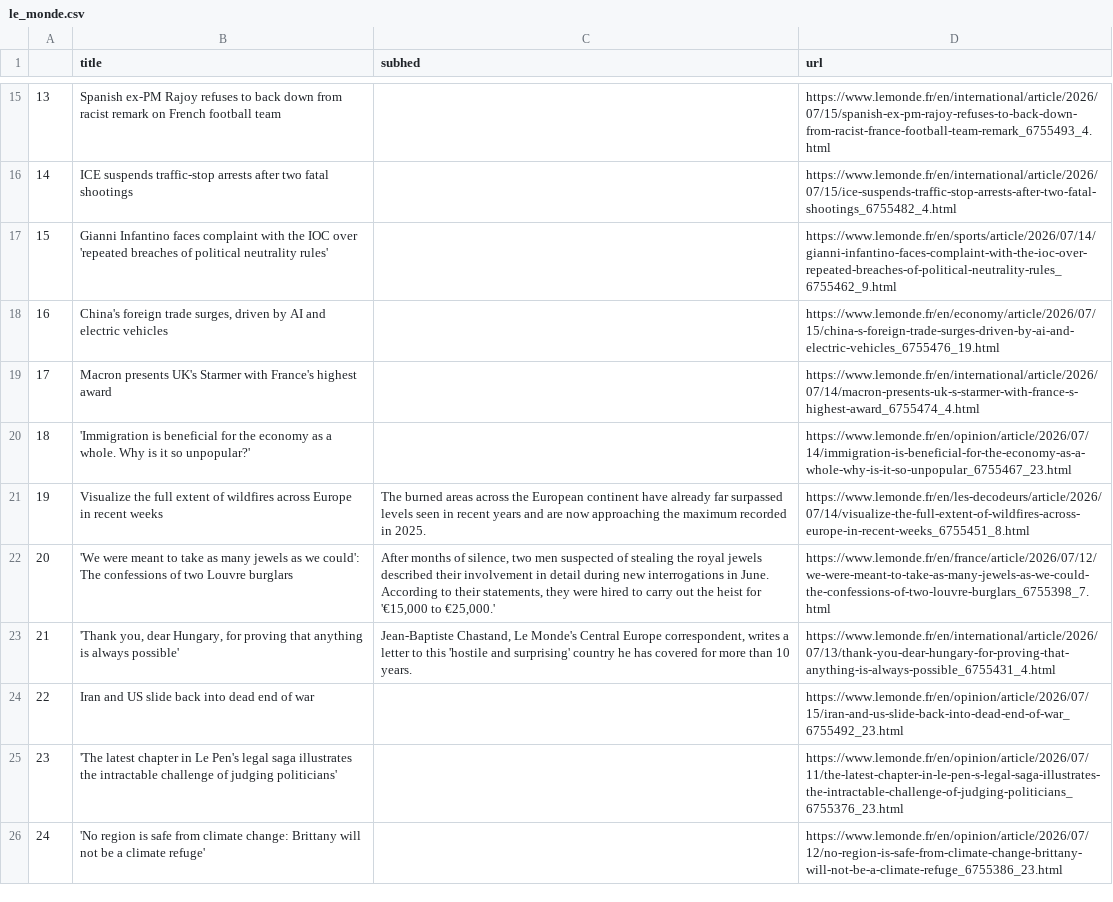
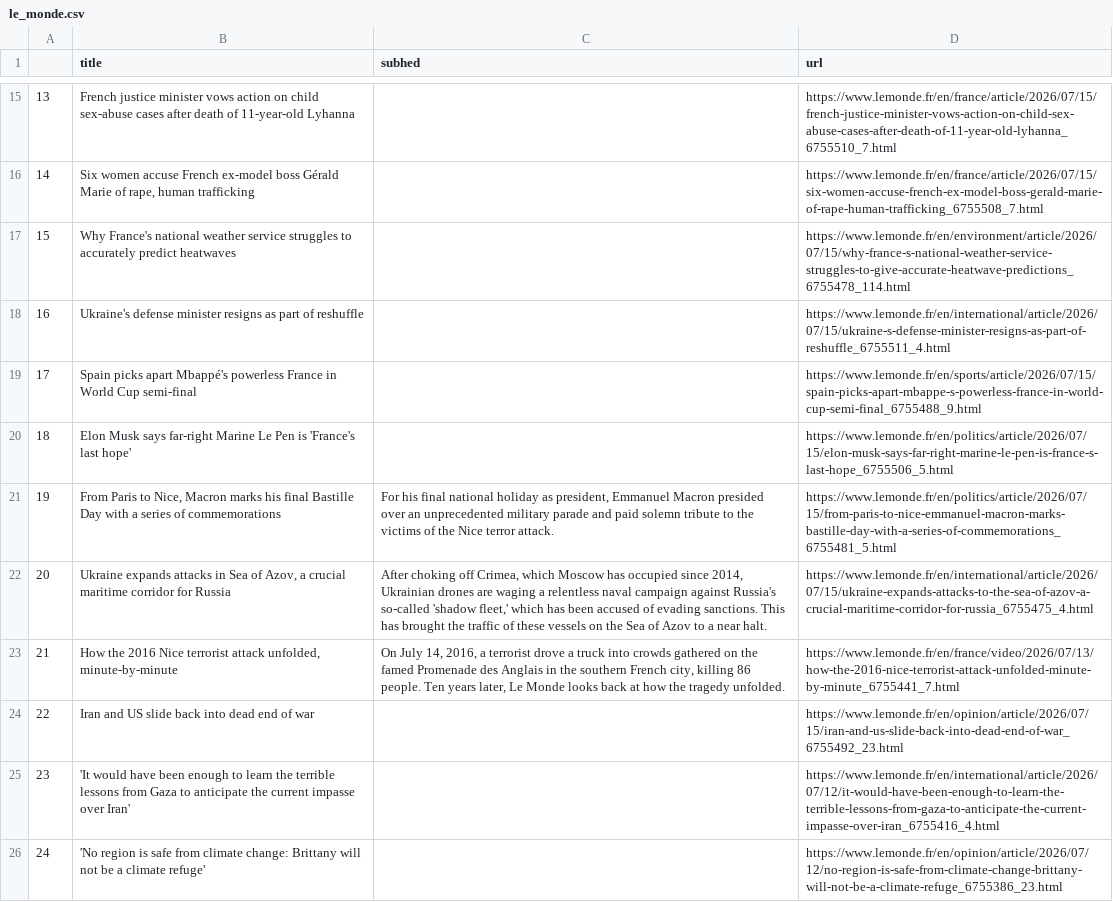
Before and after one commit to Levin-Ari/homework-7, a CSV file: le_monde.csv, drawn as a sheet; only a part is shown, gaps mark what is left out; the diff covers the shown part only; the diff names each change by its address in the sheet, - before the commit and + after, or states it on an @@ line.

```diff
--- a/le_monde.csv
+++ b/le_monde.csv
-B15 (title): Spanish ex-PM Rajoy refuses to back down from racist remark on French football team
+B15 (title): French justice minister vows action on child sex-abuse cases after death of 11-year-old Lyhanna
-D15 (url): https://www.lemonde.fr/en/international/article/2026/07/15/spanish-ex-pm-rajoy-refuses-to-back-down-from-racist-france-football-team-remark_6755493_4.html
+D15 (url): https://www.lemonde.fr/en/france/article/2026/07/15/french-justice-minister-vows-action-on-child-sex-abuse-cases-after-death-of-11-year-old-lyhanna_6755510_7.html
-B16 (title): ICE suspends traffic-stop arrests after two fatal shootings
+B16 (title): Six women accuse French ex-model boss Gérald Marie of rape, human trafficking
-D16 (url): https://www.lemonde.fr/en/international/article/2026/07/15/ice-suspends-traffic-stop-arrests-after-two-fatal-shootings_6755482_4.html
+D16 (url): https://www.lemonde.fr/en/france/article/2026/07/15/six-women-accuse-french-ex-model-boss-gerald-marie-of-rape-human-trafficking_6755508_7.html
-B17 (title): Gianni Infantino faces complaint with the IOC over 'repeated breaches of political neutrality rules'
+B17 (title): Why France's national weather service struggles to accurately predict heatwaves
-D17 (url): https://www.lemonde.fr/en/sports/article/2026/07/14/gianni-infantino-faces-complaint-with-the-ioc-over-repeated-breaches-of-political-neutrality-rules_6755462_9.html
+D17 (url): https://www.lemonde.fr/en/environment/article/2026/07/15/why-france-s-national-weather-service-struggles-to-give-accurate-heatwave-predictions_6755478_114.html
-B18 (title): China's foreign trade surges, driven by AI and electric vehicles
+B18 (title): Ukraine's defense minister resigns as part of reshuffle
-D18 (url): https://www.lemonde.fr/en/economy/article/2026/07/15/china-s-foreign-trade-surges-driven-by-ai-and-electric-vehicles_6755476_19.html
+D18 (url): https://www.lemonde.fr/en/international/article/2026/07/15/ukraine-s-defense-minister-resigns-as-part-of-reshuffle_6755511_4.html
-B19 (title): Macron presents UK's Starmer with France's highest award
+B19 (title): Spain picks apart Mbappé's powerless France in World Cup semi-final
-D19 (url): https://www.lemonde.fr/en/international/article/2026/07/14/macron-presents-uk-s-starmer-with-france-s-highest-award_6755474_4.html
+D19 (url): https://www.lemonde.fr/en/sports/article/2026/07/15/spain-picks-apart-mbappe-s-powerless-france-in-world-cup-semi-final_6755488_9.html
-B20 (title): 'Immigration is beneficial for the economy as a whole. Why is it so unpopular?'
+B20 (title): Elon Musk says far-right Marine Le Pen is 'France's last hope'
-D20 (url): https://www.lemonde.fr/en/opinion/article/2026/07/14/immigration-is-beneficial-for-the-economy-as-a-whole-why-is-it-so-unpopular_6755467_23.html
+D20 (url): https://www.lemonde.fr/en/politics/article/2026/07/15/elon-musk-says-far-right-marine-le-pen-is-france-s-last-hope_6755506_5.html
-B21 (title): Visualize the full extent of wildfires across Europe in recent weeks
+B21 (title): From Paris to Nice, Macron marks his final Bastille Day with a series of commemorations
-C21 (subhed): The burned areas across the European continent have already far surpassed levels seen in recent years and are now approaching the maximum recorded in 2025.
+C21 (subhed): For his final national holiday as president, Emmanuel Macron presided over an unprecedented military parade and paid solemn tribute to the victims of the Nice terror attack.
-D21 (url): https://www.lemonde.fr/en/les-decodeurs/article/2026/07/14/visualize-the-full-extent-of-wildfires-across-europe-in-recent-weeks_6755451_8.html
+D21 (url): https://www.lemonde.fr/en/politics/article/2026/07/15/from-paris-to-nice-emmanuel-macron-marks-bastille-day-with-a-series-of-commemorations_6755481_5.html
-B22 (title): 'We were meant to take as many jewels as we could': The confessions of two Louvre burglars
+B22 (title): Ukraine expands attacks in Sea of Azov, a crucial maritime corridor for Russia
-C22 (subhed): After months of silence, two men suspected of stealing the royal jewels described their involvement in detail during new interrogations in June. According to their statements, they were hired to carry out the heist for '€15,000 to €25,000.'
+C22 (subhed): After choking off Crimea, which Moscow has occupied since 2014, Ukrainian drones are waging a relentless naval campaign against Russia's so-called 'shadow fleet,' which has been accused of evading sanctions. This has brought the traffic of these vessels on the Sea of Azov to a near halt.
-D22 (url): https://www.lemonde.fr/en/france/article/2026/07/12/we-were-meant-to-take-as-many-jewels-as-we-could-the-confessions-of-two-louvre-burglars_6755398_7.html
+D22 (url): https://www.lemonde.fr/en/international/article/2026/07/15/ukraine-expands-attacks-to-the-sea-of-azov-a-crucial-maritime-corridor-for-russia_6755475_4.html
-B23 (title): 'Thank you, dear Hungary, for proving that anything is always possible'
+B23 (title): How the 2016 Nice terrorist attack unfolded, minute-by-minute
-C23 (subhed): Jean-Baptiste Chastand, Le Monde's Central Europe correspondent, writes a letter to this 'hostile and surprising' country he has covered for more than 10 years.
+C23 (subhed): On July 14, 2016, a terrorist drove a truck into crowds gathered on the famed Promenade des Anglais in the southern French city, killing 86 people. Ten years later, Le Monde looks back at how the tragedy unfolded.
-D23 (url): https://www.lemonde.fr/en/international/article/2026/07/13/thank-you-dear-hungary-for-proving-that-anything-is-always-possible_6755431_4.html
+D23 (url): https://www.lemonde.fr/en/france/video/2026/07/13/how-the-2016-nice-terrorist-attack-unfolded-minute-by-minute_6755441_7.html
-B25 (title): 'The latest chapter in Le Pen's legal saga illustrates the intractable challenge of judging politicians'
+B25 (title): 'It would have been enough to learn the terrible lessons from Gaza to anticipate the current impasse over Iran'
-D25 (url): https://www.lemonde.fr/en/opinion/article/2026/07/11/the-latest-chapter-in-le-pen-s-legal-saga-illustrates-the-intractable-challenge-of-judging-politicians_6755376_23.html
+D25 (url): https://www.lemonde.fr/en/international/article/2026/07/12/it-would-have-been-enough-to-learn-the-terrible-lessons-from-gaza-to-anticipate-the-current-impasse-over-iran_6755416_4.html
```
Also changed, not shown: 31 edited cells elsewhere in this file.
